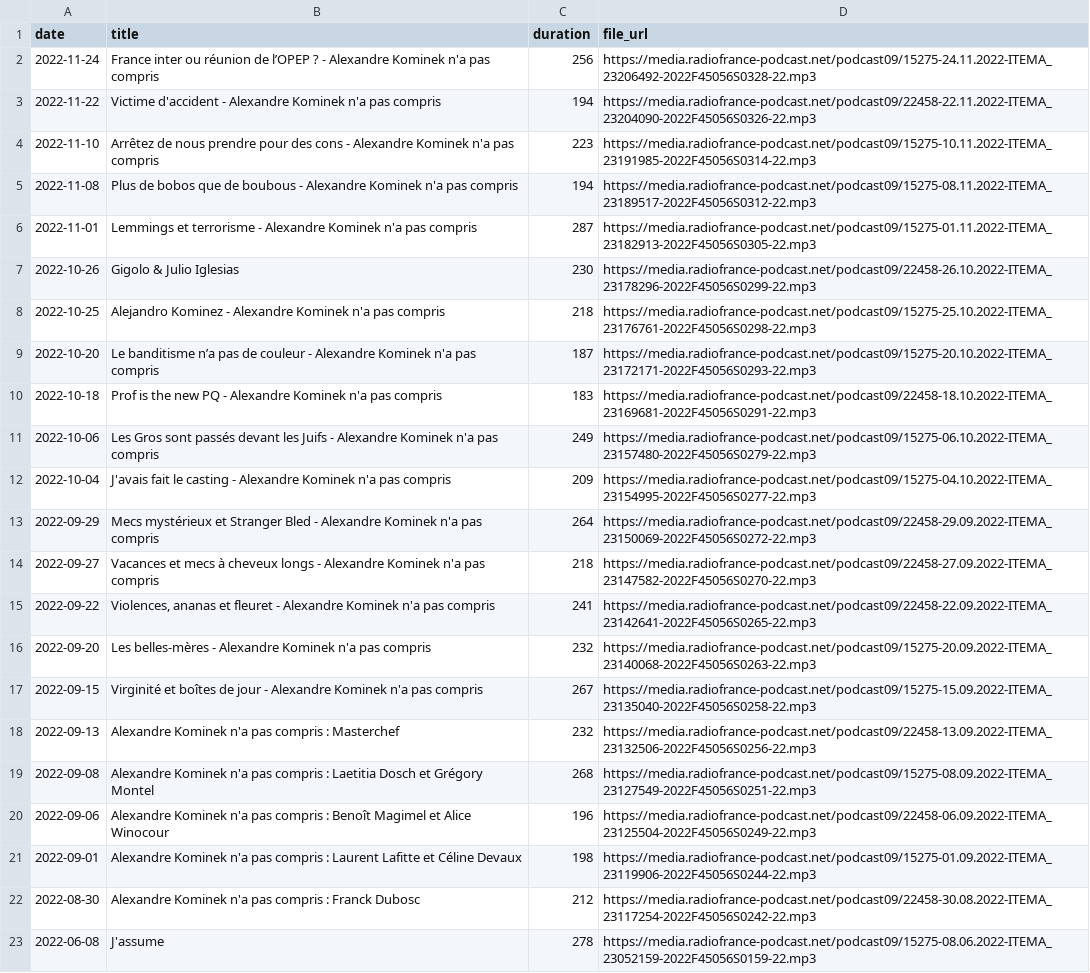
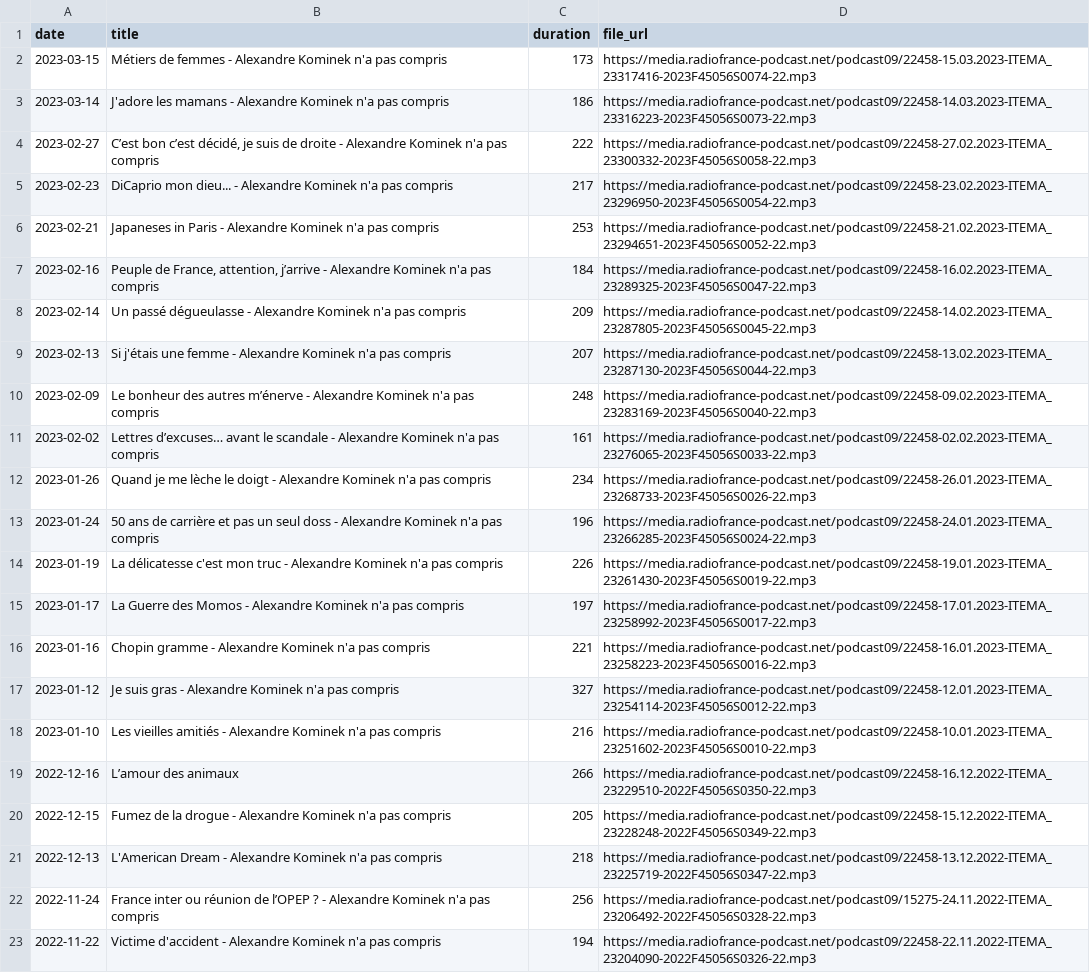
Before and after one commit to ahasverus/franceinter, a CSV file: inst/csv/le-billet-d-alexandre-kominek.csv, drawn as a sheet; only a part is shown; the shorter side is filled out with more unchanged rows.

Commit message:
Deploying to gh-pages from @ ahasverus/radiofrance@624ee2256638aff17a41bb5186303c7dbfc89e0d 🚀

```diff
--- a/inst/csv/le-billet-d-alexandre-kominek.csv
+++ b/inst/csv/le-billet-d-alexandre-kominek.csv
@@ -1,2 +1,22 @@
 "date";"title";"duration";"file_url"
+"2023-03-15";"Métiers de femmes - Alexandre Kominek n'a pas compris";173;"https://media.radiofrance-podcast.net/podcast09/22458-15.03.2023-ITEMA_23317416-2023F45056S0074-22.mp3"
+"2023-03-14";"J'adore les mamans - Alexandre Kominek n'a pas compris";186;"https://media.radiofrance-podcast.net/podcast09/22458-14.03.2023-ITEMA_23316223-2023F45056S0073-22.mp3"
+"2023-02-27";"C’est bon c’est décidé, je suis de droite - Alexandre Kominek n'a pas compris";222;"https://media.radiofrance-podcast.net/podcast09/22458-27.02.2023-ITEMA_23300332-2023F45056S0058-22.mp3"
+"2023-02-23";"DiCaprio mon dieu... - Alexandre Kominek n'a pas compris";217;"https://media.radiofrance-podcast.net/podcast09/22458-23.02.2023-ITEMA_23296950-2023F45056S0054-22.mp3"
+"2023-02-21";"Japaneses in Paris - Alexandre Kominek n'a pas compris";253;"https://media.radiofrance-podcast.net/podcast09/22458-21.02.2023-ITEMA_23294651-2023F45056S0052-22.mp3"
+"2023-02-16";"Peuple de France, attention, j’arrive - Alexandre Kominek n'a pas compris";184;"https://media.radiofrance-podcast.net/podcast09/22458-16.02.2023-ITEMA_23289325-2023F45056S0047-22.mp3"
+"2023-02-14";"Un passé dégueulasse - Alexandre Kominek n'a pas compris";209;"https://media.radiofrance-podcast.net/podcast09/22458-14.02.2023-ITEMA_23287805-2023F45056S0045-22.mp3"
+"2023-02-13";"Si j'étais une femme - Alexandre Kominek n'a pas compris";207;"https://media.radiofrance-podcast.net/podcast09/22458-13.02.2023-ITEMA_23287130-2023F45056S0044-22.mp3"
+"2023-02-09";"Le bonheur des autres m’énerve - Alexandre Kominek n'a pas compris";248;"https://media.radiofrance-podcast.net/podcast09/22458-09.02.2023-ITEMA_23283169-2023F45056S0040-22.mp3"
+"2023-02-02";"Lettres d’excuses… avant le scandale - Alexandre Kominek n'a pas compris";161;"https://media.radiofrance-podcast.net/podcast09/22458-02.02.2023-ITEMA_23276065-2023F45056S0033-22.mp3"
+"2023-01-26";"Quand je me lèche le doigt - Alexandre Kominek n'a pas compris";234;"https://media.radiofrance-podcast.net/podcast09/22458-26.01.2023-ITEMA_23268733-2023F45056S0026-22.mp3"
+"2023-01-24";"50 ans de carrière et pas un seul doss - Alexandre Kominek n'a pas compris";196;"https://media.radiofrance-podcast.net/podcast09/22458-24.01.2023-ITEMA_23266285-2023F45056S0024-22.mp3"
+"2023-01-19";"La délicatesse c'est mon truc - Alexandre Kominek n'a pas compris";226;"https://media.radiofrance-podcast.net/podcast09/22458-19.01.2023-ITEMA_23261430-2023F45056S0019-22.mp3"
+"2023-01-17";"La Guerre des Momos - Alexandre Kominek n'a pas compris";197;"https://media.radiofrance-podcast.net/podcast09/22458-17.01.2023-ITEMA_23258992-2023F45056S0017-22.mp3"
+"2023-01-16";"Chopin gramme - Alexandre Kominek n'a pas compris";221;"https://media.radiofrance-podcast.net/podcast09/22458-16.01.2023-ITEMA_23258223-2023F45056S0016-22.mp3"
+"2023-01-12";"Je suis gras - Alexandre Kominek n'a pas compris";327;"https://media.radiofrance-podcast.net/podcast09/22458-12.01.2023-ITEMA_23254114-2023F45056S0012-22.mp3"
+"2023-01-10";"Les vieilles amitiés - Alexandre Kominek n'a pas compris";216;"https://media.radiofrance-podcast.net/podcast09/22458-10.01.2023-ITEMA_23251602-2023F45056S0010-22.mp3"
+"2022-12-16";"L’amour des animaux";266;"https://media.radiofrance-podcast.net/podcast09/22458-16.12.2022-ITEMA_23229510-2022F45056S0350-22.mp3"
+"2022-12-15";"Fumez de la drogue - Alexandre Kominek n'a pas compris";205;"https://media.radiofrance-podcast.net/podcast09/22458-15.12.2022-ITEMA_23228248-2022F45056S0349-22.mp3"
+"2022-12-13";"L'American Dream - Alexandre Kominek n'a pas compris";218;"https://media.radiofrance-podcast.net/podcast09/22458-13.12.2022-ITEMA_23225719-2022F45056S0347-22.mp3"
 "2022-11-24";"France inter ou réunion de l’OPEP ? - Alexandre Kominek n'a pas compris";256;"https://media.radiofrance-podcast.net/podcast09/15275-24.11.2022-ITEMA_23206492-2022F45056S0328-22.mp3"
```
Also changed, not shown: inst/csv/carbone-14-le-magazine-de-l-archeologie.csv, inst/csv/fictions-samedi-noir.csv, 35 other files.
